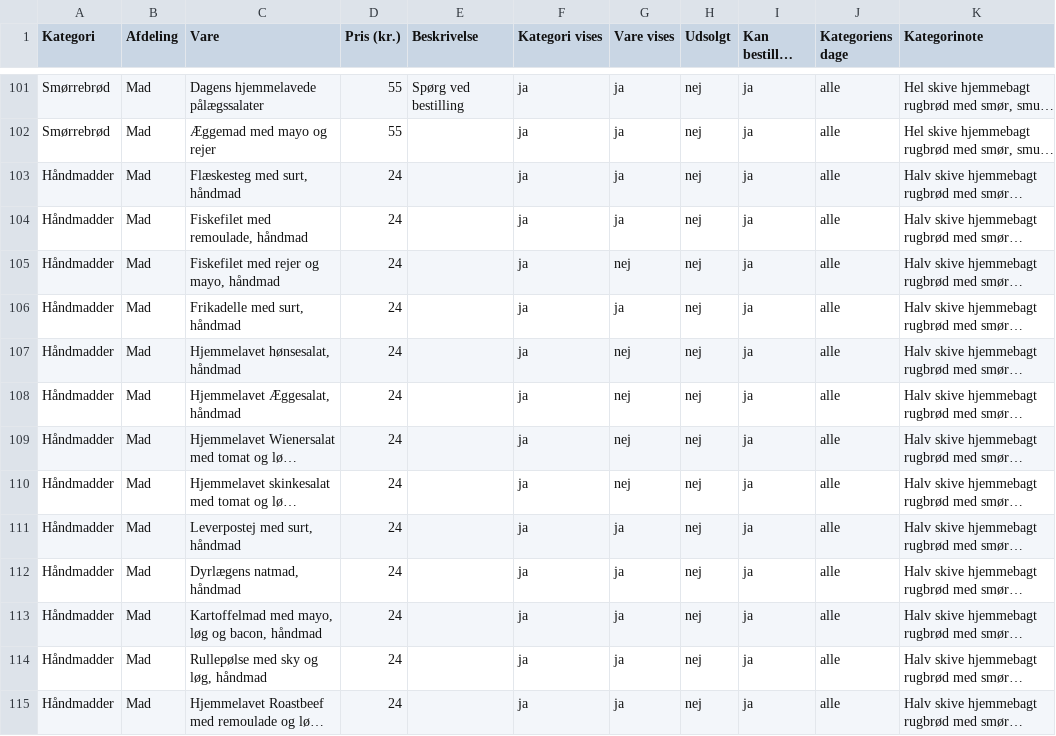
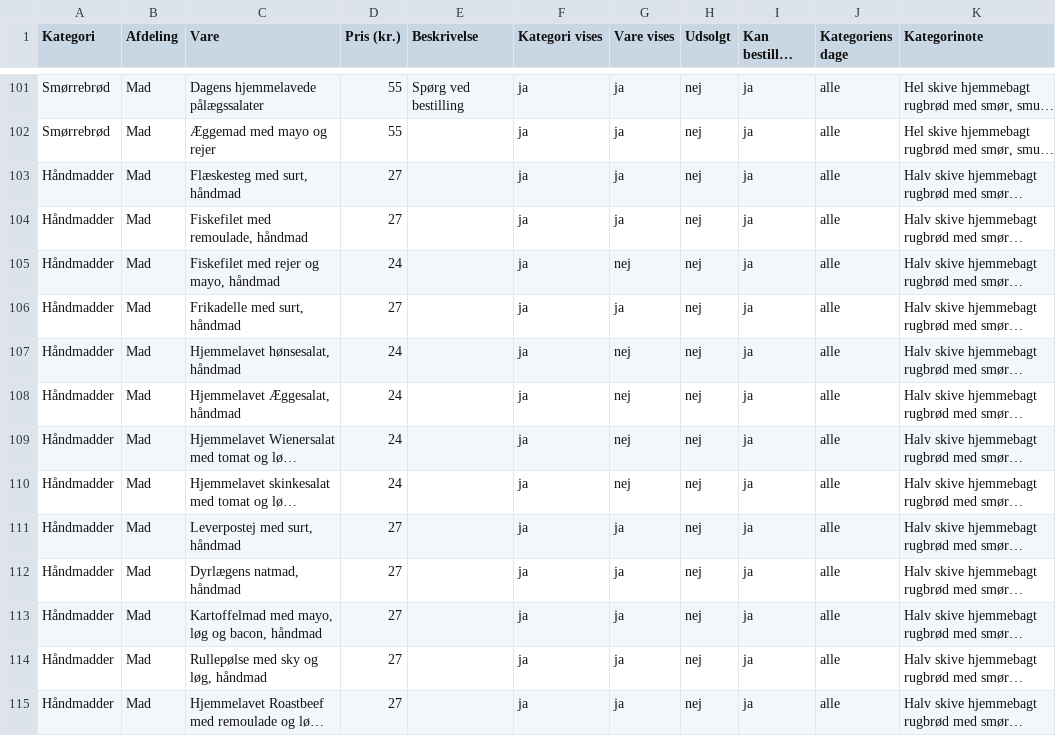
Before and after one commit to Gersel1233/mosedehavnegrill, a CSV file: menukort/menukort.csv, drawn as a sheet; only a part is shown, gaps mark what is left out; long unchanged cells end in …; the diff covers the shown part only; the diff names each change by its address in the sheet, - before the commit and + after, or states it on an @@ line.

```diff
--- a/menukort/menukort.csv
+++ b/menukort/menukort.csv
-D103:D104 (Pris (kr.)): 24
+D103:D104 (Pris (kr.)): 27
-D106 (Pris (kr.)): 24
+D106 (Pris (kr.)): 27
-D111:D115 (Pris (kr.)): 24
+D111:D115 (Pris (kr.)): 27
```
Also changed, not shown: 11 edited cells elsewhere in this file, 3 other files.
